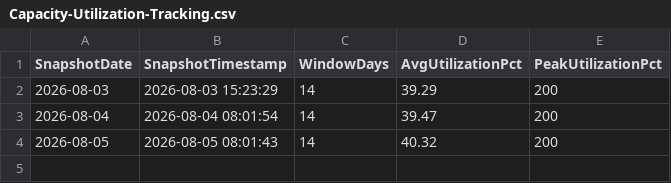
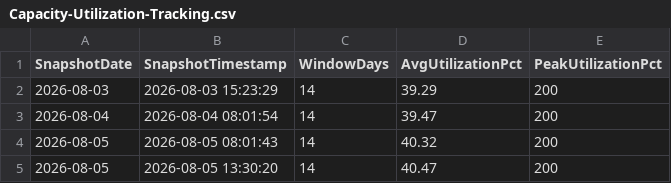
Before and after one commit to SlyFox18/claude-data-projects, a CSV file: projects/fabric-monitoring/documentation/Capacity-Utilization-Tracking.csv, drawn as a sheet; the diff names each change by its address in the sheet, - before the commit and + after, or states it on an @@ line.

```diff
--- a/projects/fabric-monitoring/documentation/Capacity-Utilization-Tracking.csv
+++ b/projects/fabric-monitoring/documentation/Capacity-Utilization-Tracking.csv
+row 5: 2026-08-05 | 2026-08-05 13:30:20 | 14 | 40.47 | 200
```
Also changed, not shown: projects/fabric-monitoring/documentation/Item-CU-Tracking.csv, 3 other files.
